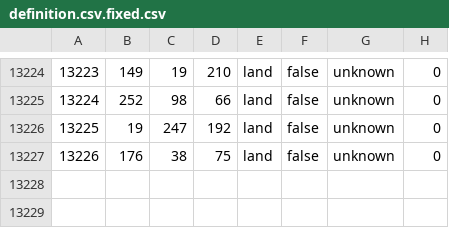
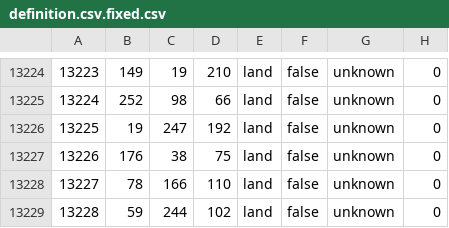
Before and after one commit to fleeingmoth/scorchedbanners, a CSV file: map/definition.csv.fixed.csv, drawn as a sheet; only a part is shown, gaps mark what is left out.

```diff
--- a/map/definition.csv.fixed.csv
+++ b/map/definition.csv.fixed.csv
@@ -13227 +13227,3 @@
 13226;176;38;75;land;false;unknown;0
+13227;78;166;110;land;false;unknown;0
+13228;59;244;102;land;false;unknown;0
```
Also changed, not shown: 2 other files.
